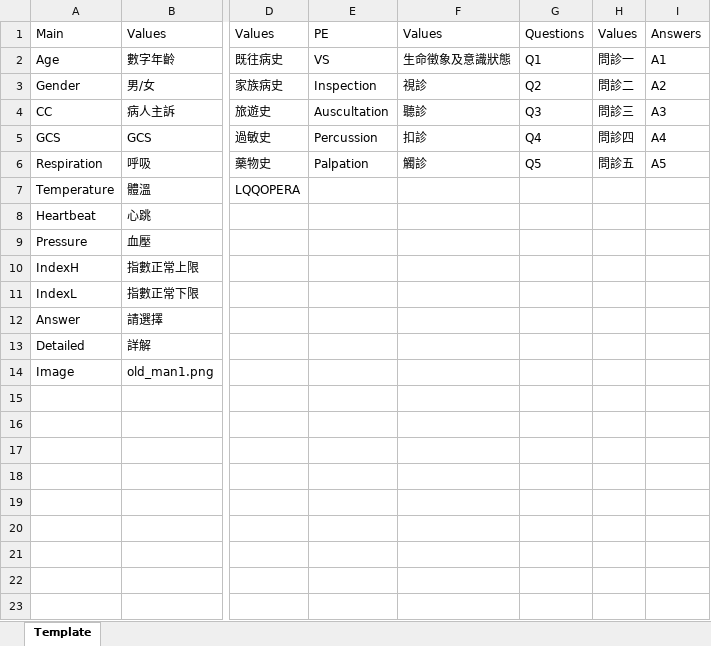
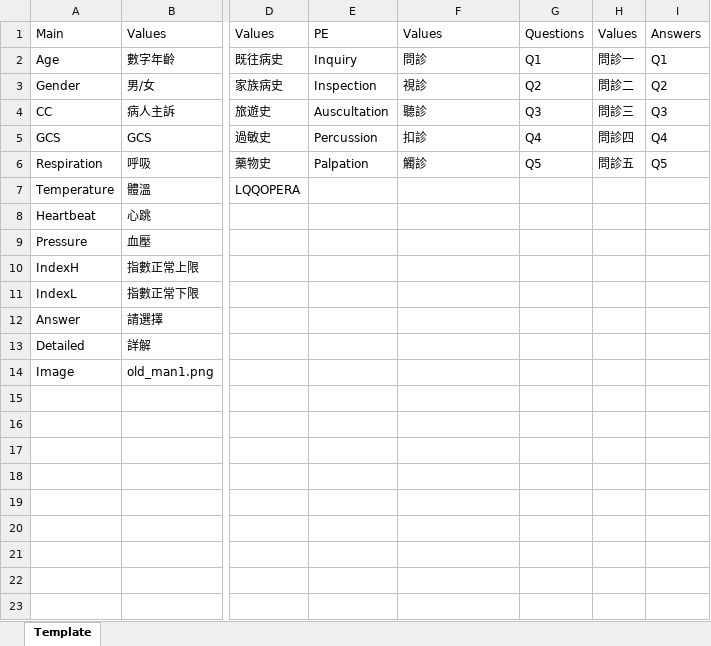
Before and after one commit to pcwu2022/slek_system, an Excel workbook: src/app/projects/hyponatremia/ram_db/db.xlsx, sheet Template, drawn as a sheet; only a part is shown, gaps mark what is left out; values as stored, in another font and other column widths than the file's, no borders; the diff names each change by its address in the sheet, - before the commit and + after, or states it on an @@ line.

```diff
--- a/src/app/projects/hyponatremia/ram_db/db.xlsx (sheet Template)
+++ b/src/app/projects/hyponatremia/ram_db/db.xlsx (sheet Template)
-E2: VS
+E2: Inquiry
-F2: 生命徵象及意識狀態
+F2: 問診
-I2: A1
+I2: Q1
-I3: A2
+I3: Q2
-I4: A3
+I4: Q3
-I5: A4
+I5: Q4
-I6: A5
+I6: Q5
```
Also changed, not shown: src/app/projects/hyponatremia/ram_db/db_copied.xlsx, 9 other files.
